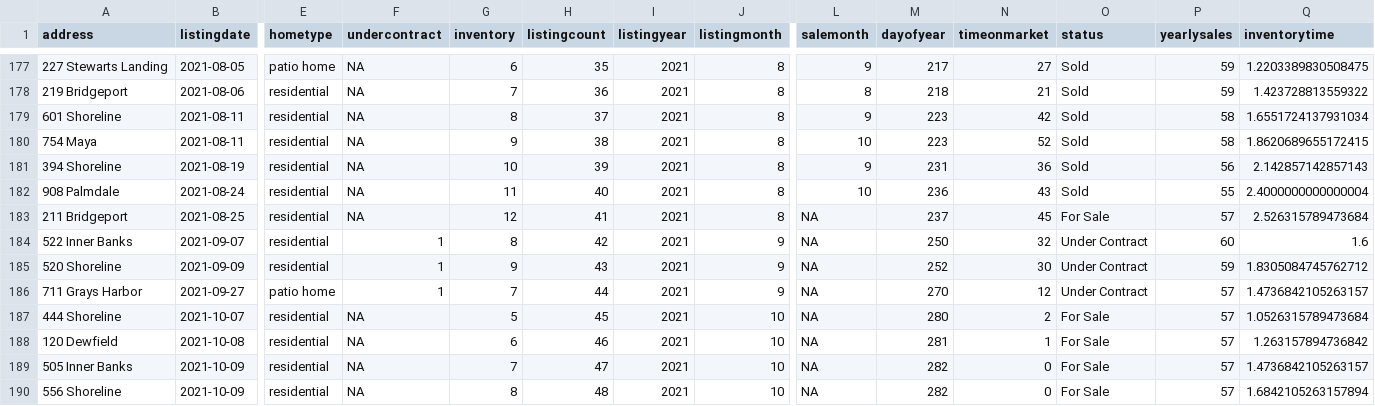
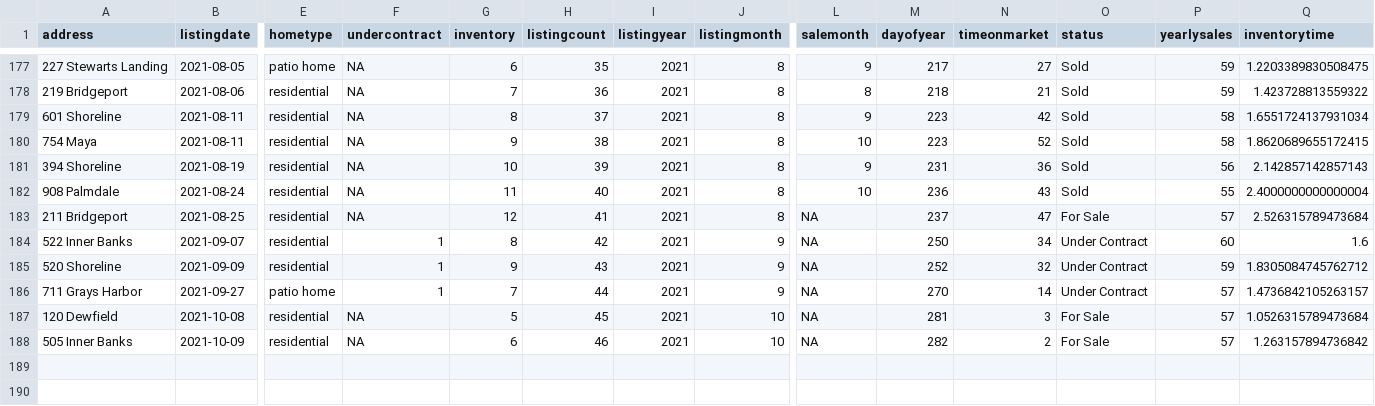
Before and after one commit to robhanssen/glenlake-homesales-old, a CSV file: data/homesales_processeddata.csv, drawn as a sheet; only a part is shown, gaps mark what is left out; removed rows and columns are numbered as before the commit, all else as after; rows hold the shown columns only; the diff names each change by its address in the sheet, - before the commit and + after, or states it on an @@ line.

Commit message:
change in listings 10/11

```diff
--- a/data/homesales_processeddata.csv
+++ b/data/homesales_processeddata.csv
-N183 (timeonmarket): 45
+N183 (timeonmarket): 47
-N184 (timeonmarket): 32
+N184 (timeonmarket): 34
-N185 (timeonmarket): 30
+N185 (timeonmarket): 32
-N186 (timeonmarket): 12
+N186 (timeonmarket): 14
-row 187: 444 Shoreline | 2021-10-07 | residential | NA | 5 | 45 | 2021 | 10 | NA | 280 | 2 | For Sale | 57 | 1.0526315789473684
-G187 (inventory): 6
+G187 (inventory): 5
-H187 (listingcount): 46
+H187 (listingcount): 45
-N187 (timeonmarket): 1
+N187 (timeonmarket): 3
-Q187 (inventorytime): 1.263157894736842
+Q187 (inventorytime): 1.0526315789473684
-G188 (inventory): 7
+G188 (inventory): 6
-H188 (listingcount): 47
+H188 (listingcount): 46
-N188 (timeonmarket): 0
+N188 (timeonmarket): 2
-Q188 (inventorytime): 1.4736842105263157
+Q188 (inventorytime): 1.263157894736842
-row 190: 556 Shoreline | 2021-10-09 | residential | NA | 8 | 48 | 2021 | 10 | NA | 282 | 0 | For Sale | 57 | 1.6842105263157894
```
Also changed, not shown: data/listing-overview-by-year.csv, data/median-time-on-market.csv, 28 other files.
